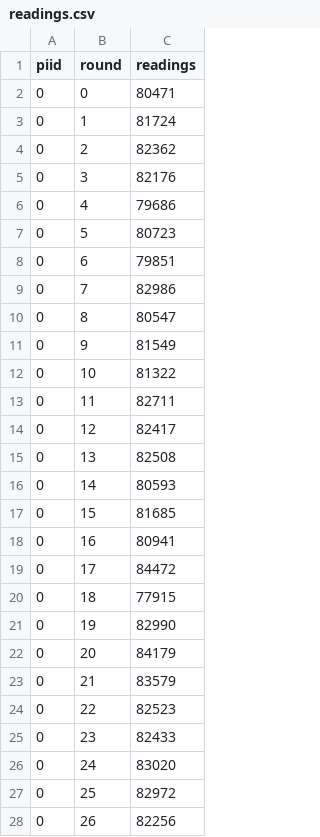
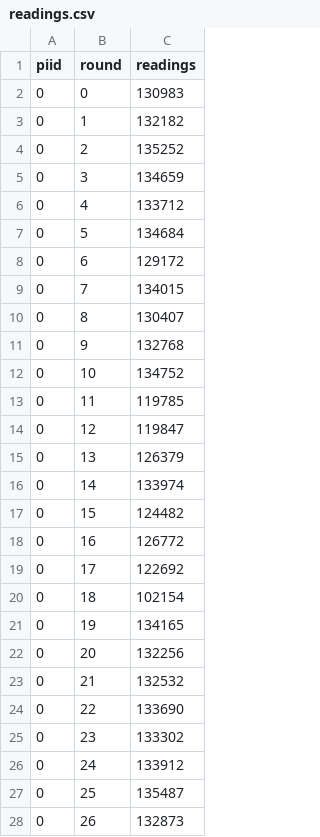
Before and after one commit to atbarker/Artifice, a CSV file: scripts/benchmarks/aont_read/readings.csv, drawn as a sheet; only a part is shown; the diff covers the shown part only.

```diff
--- a/scripts/benchmarks/aont_read/readings.csv
+++ b/scripts/benchmarks/aont_read/readings.csv
@@ -1,28 +1,28 @@
 piid,round,readings
-0,0,80471,
-0,1,81724,
-0,2,82362,
-0,3,82176,
-0,4,79686,
-0,5,80723,
-0,6,79851,
-0,7,82986,
-0,8,80547,
-0,9,81549,
-0,10,81322,
-0,11,82711,
-0,12,82417,
-0,13,82508,
-0,14,80593,
-0,15,81685,
-0,16,80941,
-0,17,84472,
-0,18,77915,
-0,19,82990,
-0,20,84179,
-0,21,83579,
-0,22,82523,
-0,23,82433,
-0,24,83020,
-0,25,82972,
-0,26,82256,
+0,0,130983,
+0,1,132182,
+0,2,135252,
+0,3,134659,
+0,4,133712,
+0,5,134684,
+0,6,129172,
+0,7,134015,
+0,8,130407,
+0,9,132768,
+0,10,134752,
+0,11,119785,
+0,12,119847,
+0,13,126379,
+0,14,133974,
+0,15,124482,
+0,16,126772,
+0,17,122692,
+0,18,102154,
+0,19,134165,
+0,20,132256,
+0,21,132532,
+0,22,133690,
+0,23,133302,
+0,24,133912,
+0,25,135487,
+0,26,132873,
```
Also changed, not shown: 23 removed rows and 33 edited cells elsewhere in this file, scripts/benchmarks/aont_read/rounds.csv, scripts/benchmarks/aont_write/readings.csv, 33 other files.
